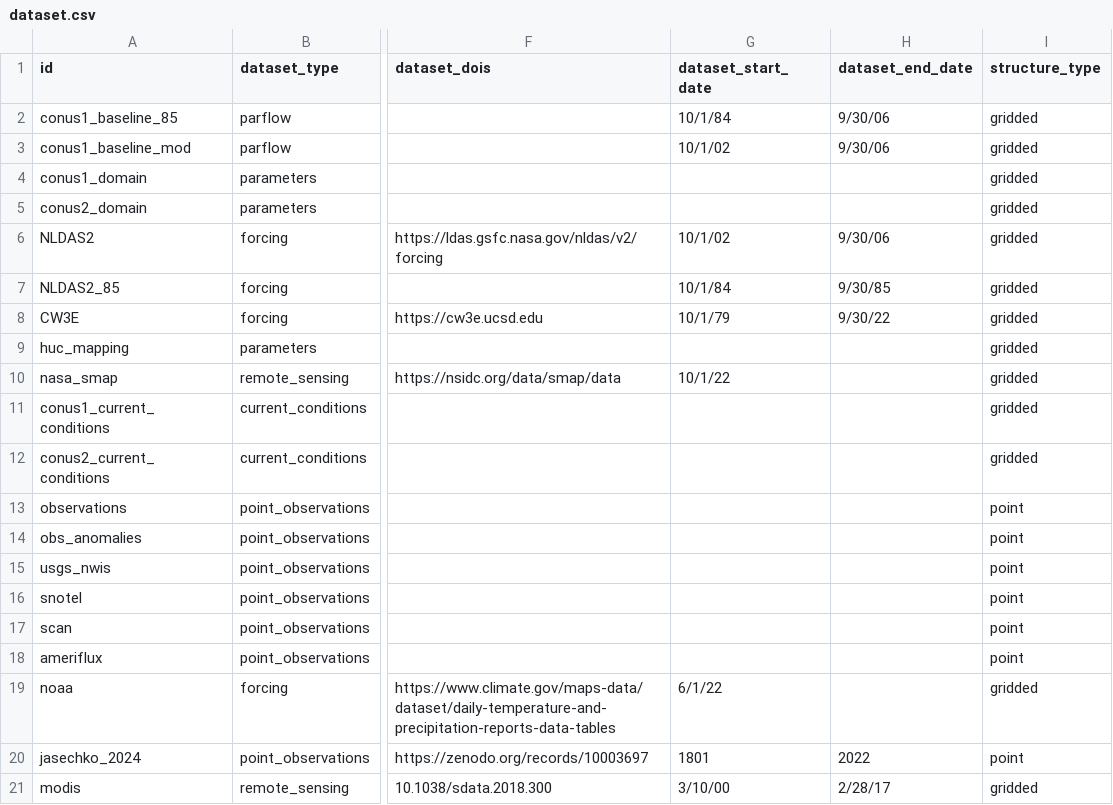
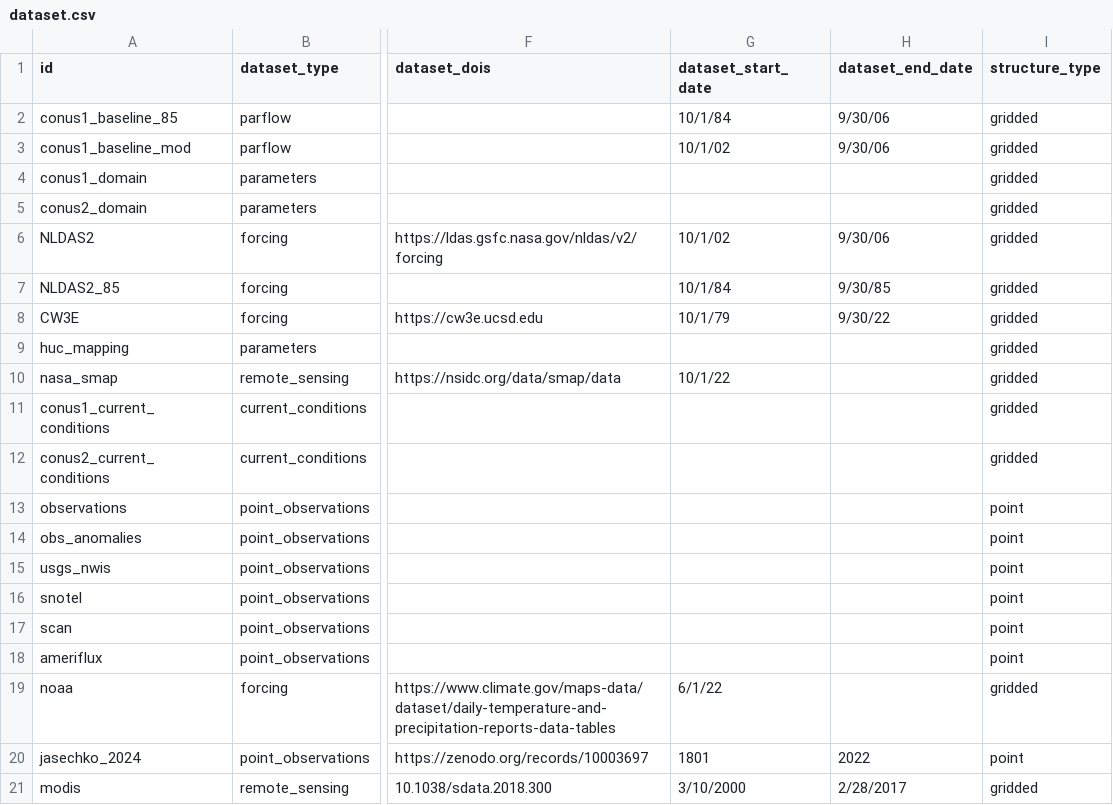
Before and after one commit to hydroframe/hf_hydrodata, a CSV file: src/hf_hydrodata/model/dataset.csv, drawn as a sheet; only a part is shown, gaps mark what is left out; the diff names each change by its address in the sheet, - before the commit and + after, or states it on an @@ line.

Commit message:
update to 4 digit year

```diff
--- a/src/hf_hydrodata/model/dataset.csv
+++ b/src/hf_hydrodata/model/dataset.csv
-G21 (dataset_start_date): 3/10/00
+G21 (dataset_start_date): 3/10/2000
-H21 (dataset_end_date): 2/28/17
+H21 (dataset_end_date): 2/28/2017
```
